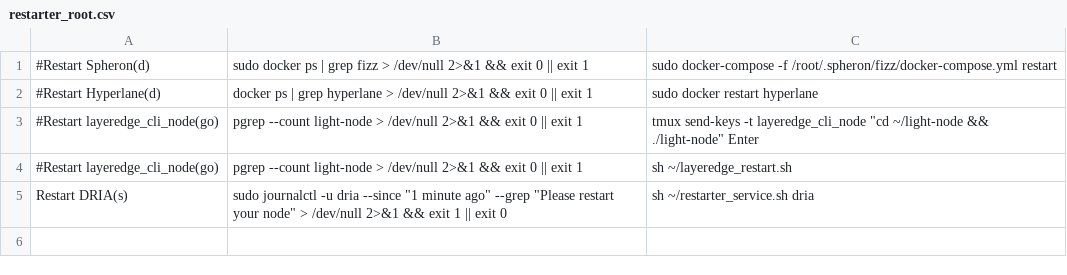
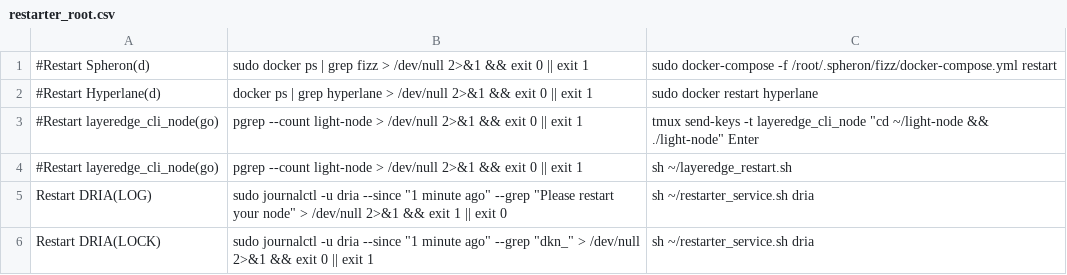
Before and after one commit to repchinskiy/restarter, a CSV file: restarter_root.csv, drawn as a sheet.

Commit message:
Update restarter_root.csv

```diff
--- a/restarter_root.csv
+++ b/restarter_root.csv
@@ -4,2 +4,3 @@
 #Restart layeredge_cli_node(go);pgrep --count light-node > /dev/null 2>&1 && exit 0 || exit 1;sh ~/layeredge_restart.sh
-Restart DRIA(s);sudo journalctl -u dria --since "1 minute ago" --grep "Please restart your node" > /dev/null 2>&1 && exit 1 || exit 0;sh ~/restarter_service.sh dria
+Restart DRIA(LOG);sudo journalctl -u dria --since "1 minute ago" --grep "Please restart your node" > /dev/null 2>&1 && exit 1 || exit 0;sh ~/restarter_service.sh dria
+Restart DRIA(LOCK);sudo journalctl -u dria --since "1 minute ago" --grep "dkn_" > /dev/null 2>&1 && exit 0 || exit 1;sh ~/restarter_service.sh dria
```
